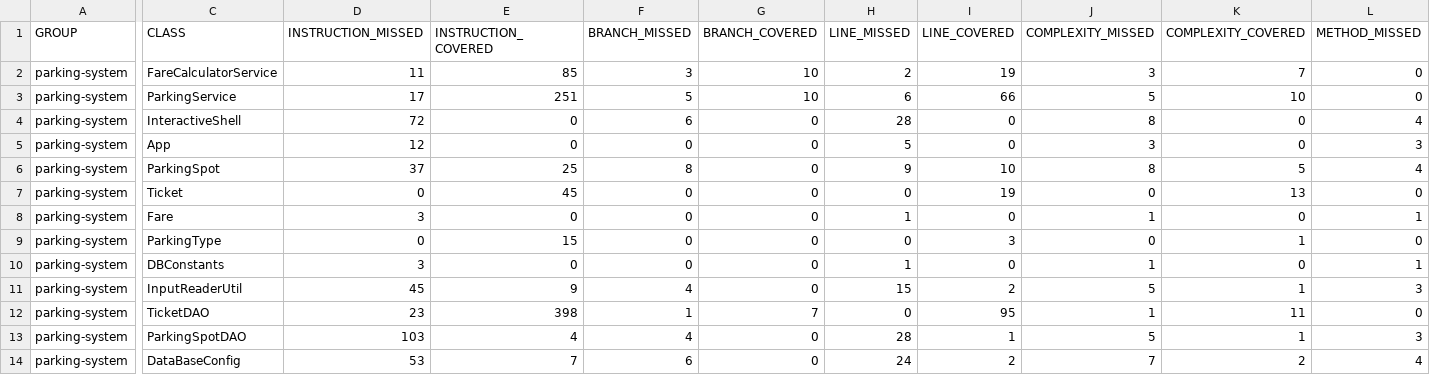
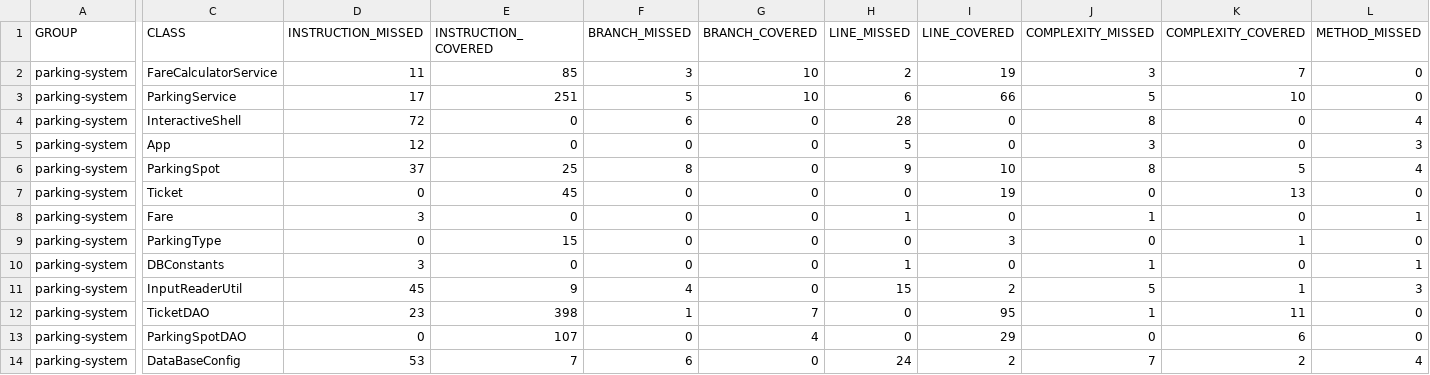
Before and after one commit to djerbiano/ghoudi-saber-tester-Java, a CSV file: target/site/jacoco/jacoco.csv, drawn as a sheet; only a part is shown, gaps mark what is left out; the diff covers the shown part only; the diff names each change by its address in the sheet, - before the commit and + after, or states it on an @@ line.

```diff
--- a/target/site/jacoco/jacoco.csv
+++ b/target/site/jacoco/jacoco.csv
-D13 (INSTRUCTION_MISSED): 103
+D13 (INSTRUCTION_MISSED): 0
-E13 (INSTRUCTION_COVERED): 4
+E13 (INSTRUCTION_COVERED): 107
-F13 (BRANCH_MISSED): 4
+F13 (BRANCH_MISSED): 0
-G13 (BRANCH_COVERED): 0
+G13 (BRANCH_COVERED): 4
-H13 (LINE_MISSED): 28
+H13 (LINE_MISSED): 0
-I13 (LINE_COVERED): 1
+I13 (LINE_COVERED): 29
-J13 (COMPLEXITY_MISSED): 5
+J13 (COMPLEXITY_MISSED): 0
-K13 (COMPLEXITY_COVERED): 1
+K13 (COMPLEXITY_COVERED): 6
-L13 (METHOD_MISSED): 3
+L13 (METHOD_MISSED): 0
```
Also changed, not shown: 1 edited cell elsewhere in this file, 22 other files.
